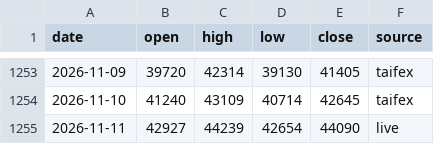
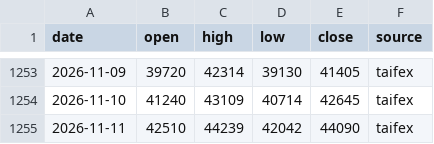
Before and after one commit to takumiseefood/mtx-signal, a CSV file: data/mtx_daily.csv, drawn as a sheet; only a part is shown, gaps mark what is left out.

```diff
--- a/data/mtx_daily.csv
+++ b/data/mtx_daily.csv
@@ -1254,2 +1254,2 @@ date,open,high,low,close,source
 2026-11-10,41240,43109,40714,42645,taifex
-2026-11-11,42927,44239,42654,44090,live
+2026-11-11,42510,44239,42042,44090,taifex
```
Also changed, not shown: 1 other file.
